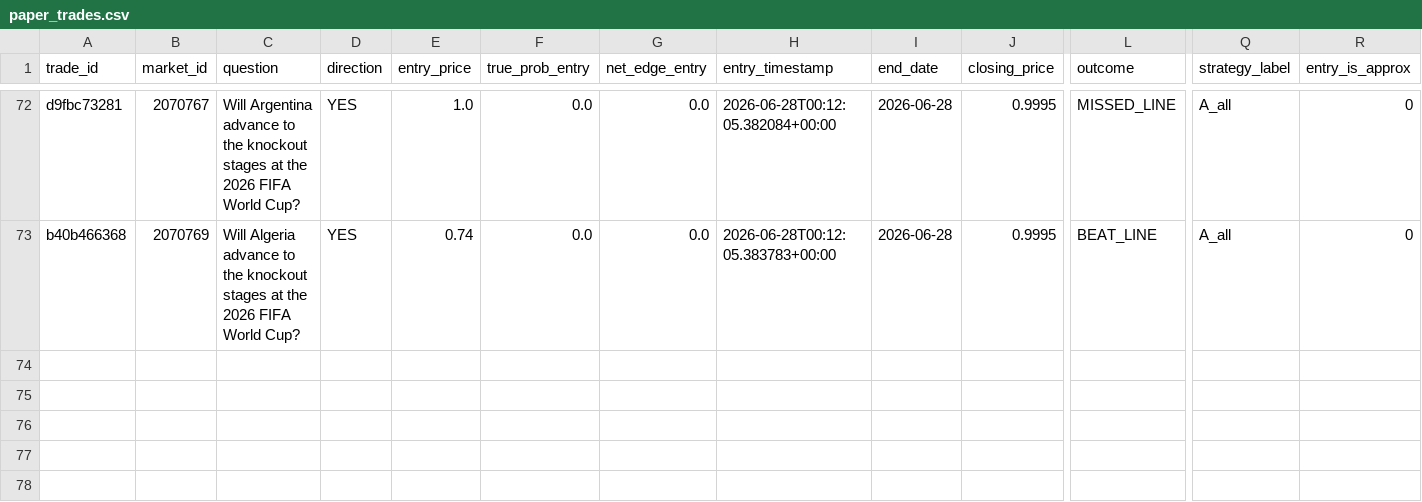
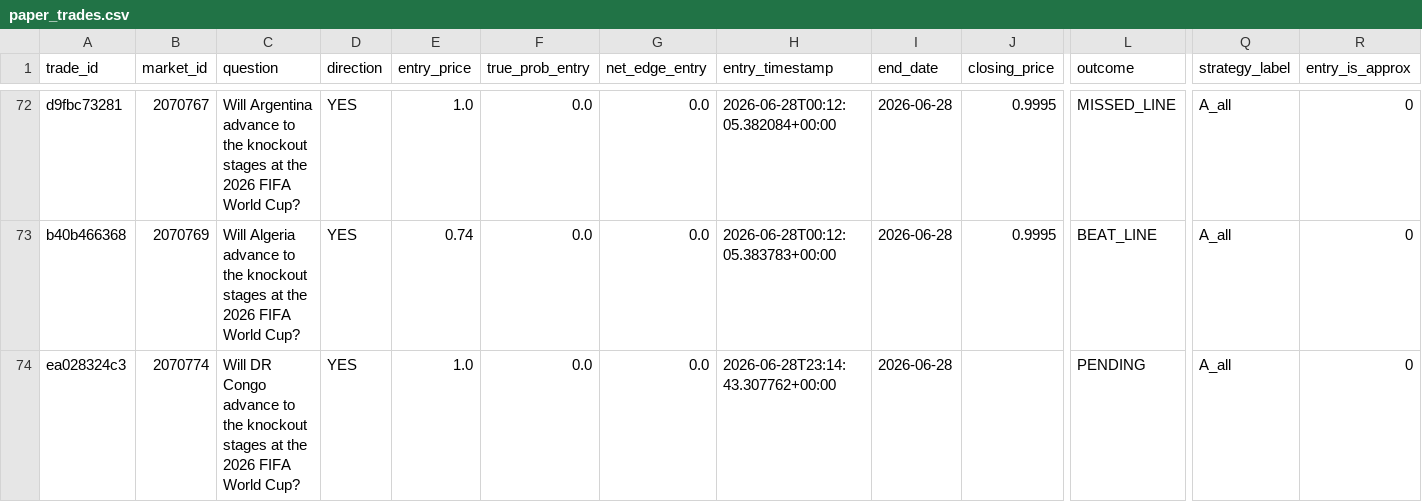
Before and after one commit to tommhci/polymarket-clv-tracker, a CSV file: docs/paper_trades.csv, drawn as a sheet; only a part is shown, gaps mark what is left out; rows hold the shown columns only; the diff names each change by its address in the sheet, - before the commit and + after, or states it on an @@ line.

```diff
--- a/docs/paper_trades.csv
+++ b/docs/paper_trades.csv
+row 74: ea028324c3 | 2070774 | Will DR Congo advance to the knockout stages at the 2026 FIFA World Cup? | YES | 1.0 | 0.0 | 0.0 | 2026-06-28T23:14:43.307762+00:00 | 2026-06-28 |  | PENDING | A_all | 0
```
Also changed, not shown: 4 other files.
